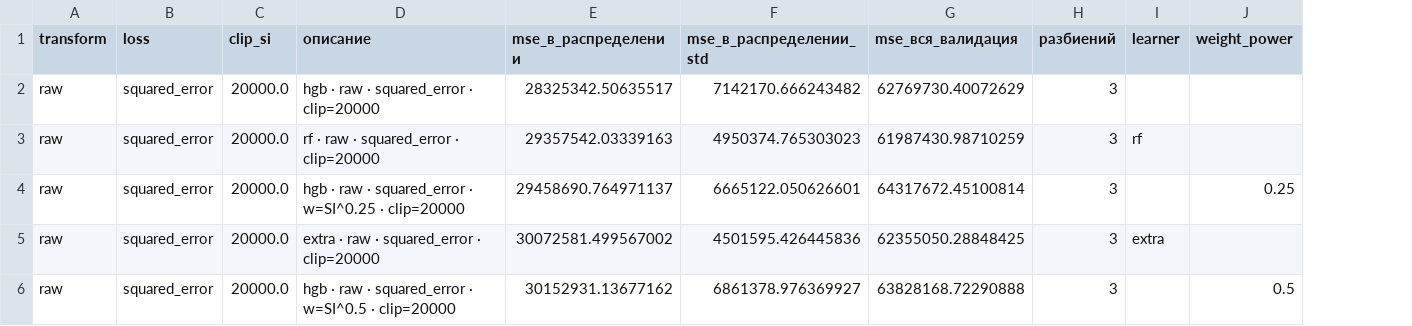
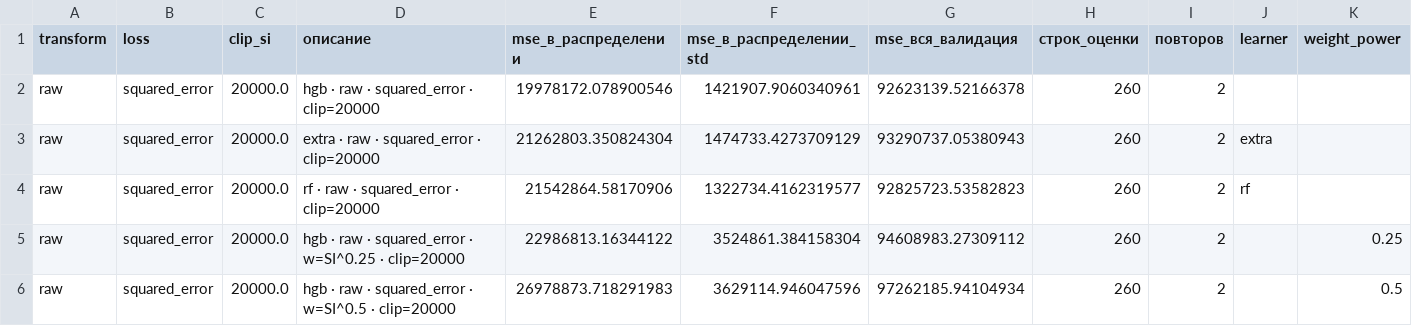
Before and after one commit to moiz303/HSE_in_MIFI, a CSV file: reports/sweep.csv, drawn as a sheet; removed rows and columns are numbered as before the commit, all else as after; the diff names each change by its address in the sheet, - before the commit and + after, or states it on an @@ line.

```diff
--- a/reports/sweep.csv
+++ b/reports/sweep.csv
-column H (разбиений), rows 2-4: all 3; row 6: 3
+column H (строк_оценки), row 2: 260; rows 4-6: all 260
+column I (повторов), row 2: 2; rows 4-6: all 2
-E2 (mse_в_распределении): 28325342.50635517
+E2 (mse_в_распределении): 19978172.078900546
-F2 (mse_в_распределении_std): 7142170.666243482
+F2 (mse_в_распределении_std): 1421907.9060340961
-G2 (mse_вся_валидация): 62769730.40072629
+G2 (mse_вся_валидация): 92623139.52166378
+row 3: raw | squared_error | 20000.0 | extra · raw · squared_error · clip=20000 | 21262803.350824304 | 1474733.4273709129 | 93290737.05380943 | 260 | 2 | extra
-E4 (mse_в_распределении): 29357542.03339163
+E4 (mse_в_распределении): 21542864.58170906
-F4 (mse_в_распределении_std): 4950374.765303023
+F4 (mse_в_распределении_std): 1322734.4162319577
-G4 (mse_вся_валидация): 61987430.98710259
+G4 (mse_вся_валидация): 92825723.53582823
-E5 (mse_в_распределении): 29458690.764971137
+E5 (mse_в_распределении): 22986813.16344122
-F5 (mse_в_распределении_std): 6665122.050626601
+F5 (mse_в_распределении_std): 3524861.384158304
-G5 (mse_вся_валидация): 64317672.45100814
+G5 (mse_вся_валидация): 94608983.27309112
-row 5: raw | squared_error | 20000.0 | extra · raw · squared_error · clip=20000 | 30072581.499567002 | 4501595.426445836 | 62355050.28848425 | 3 | extra
-E6 (mse_в_распределении): 30152931.13677162
+E6 (mse_в_распределении): 26978873.718291983
-F6 (mse_в_распределении_std): 6861378.976369927
+F6 (mse_в_распределении_std): 3629114.946047596
-G6 (mse_вся_валидация): 63828168.72290888
+G6 (mse_вся_валидация): 97262185.94104934
```
Also changed, not shown: 6 other files.
